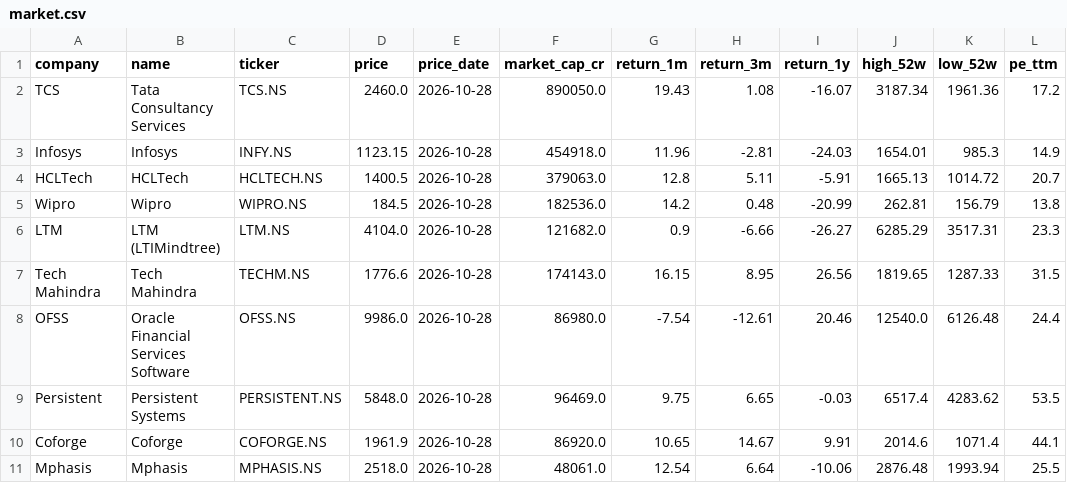
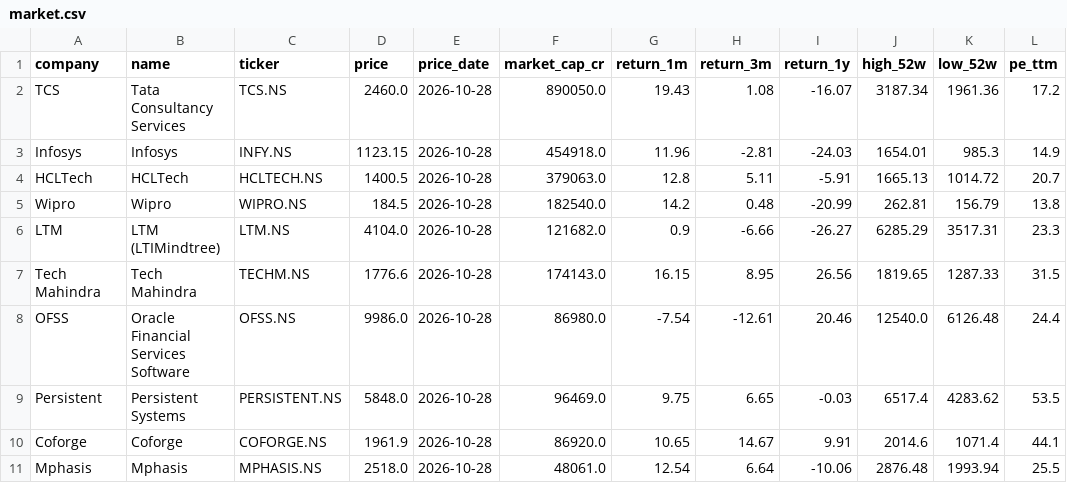
Before and after one commit to hrishi9635/India-it-agent, a CSV file: data/market.csv, drawn as a sheet.

```diff
--- a/data/market.csv
+++ b/data/market.csv
@@ -4,3 +4,3 @@ Infosys,Infosys,INFY.NS,1123.15,2026-10-28,454918.0,11.96,-2.81,-24.03,1654.01,9
 HCLTech,HCLTech,HCLTECH.NS,1400.5,2026-10-28,379063.0,12.8,5.11,-5.91,1665.13,1014.72,20.7
-Wipro,Wipro,WIPRO.NS,184.5,2026-10-28,182536.0,14.2,0.48,-20.99,262.81,156.79,13.8
+Wipro,Wipro,WIPRO.NS,184.5,2026-10-28,182540.0,14.2,0.48,-20.99,262.81,156.79,13.8
 LTM,LTM (LTIMindtree),LTM.NS,4104.0,2026-10-28,121682.0,0.9,-6.66,-26.27,6285.29,3517.31,23.3
```
Also changed, not shown: data/prices.csv, 6 other files.
